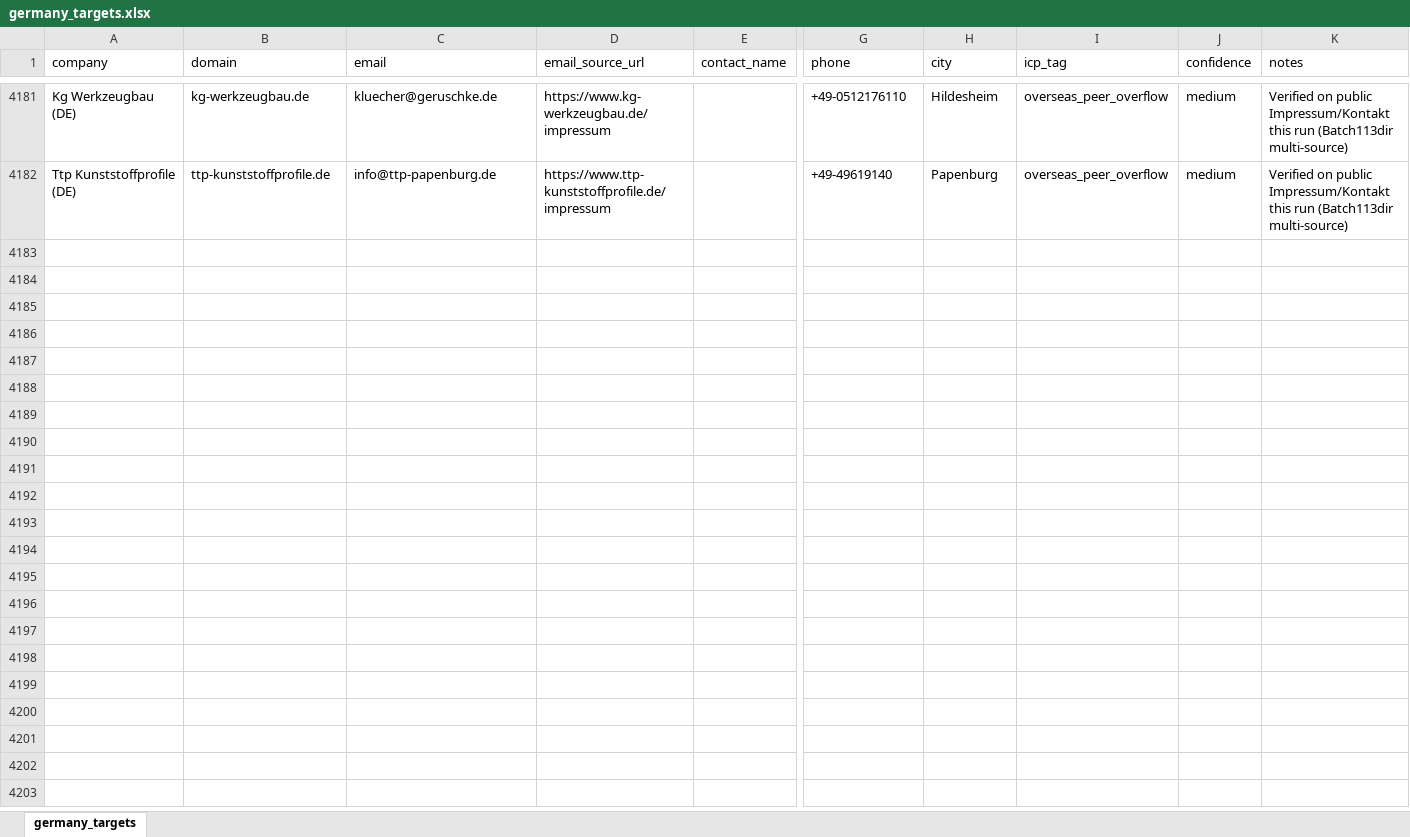
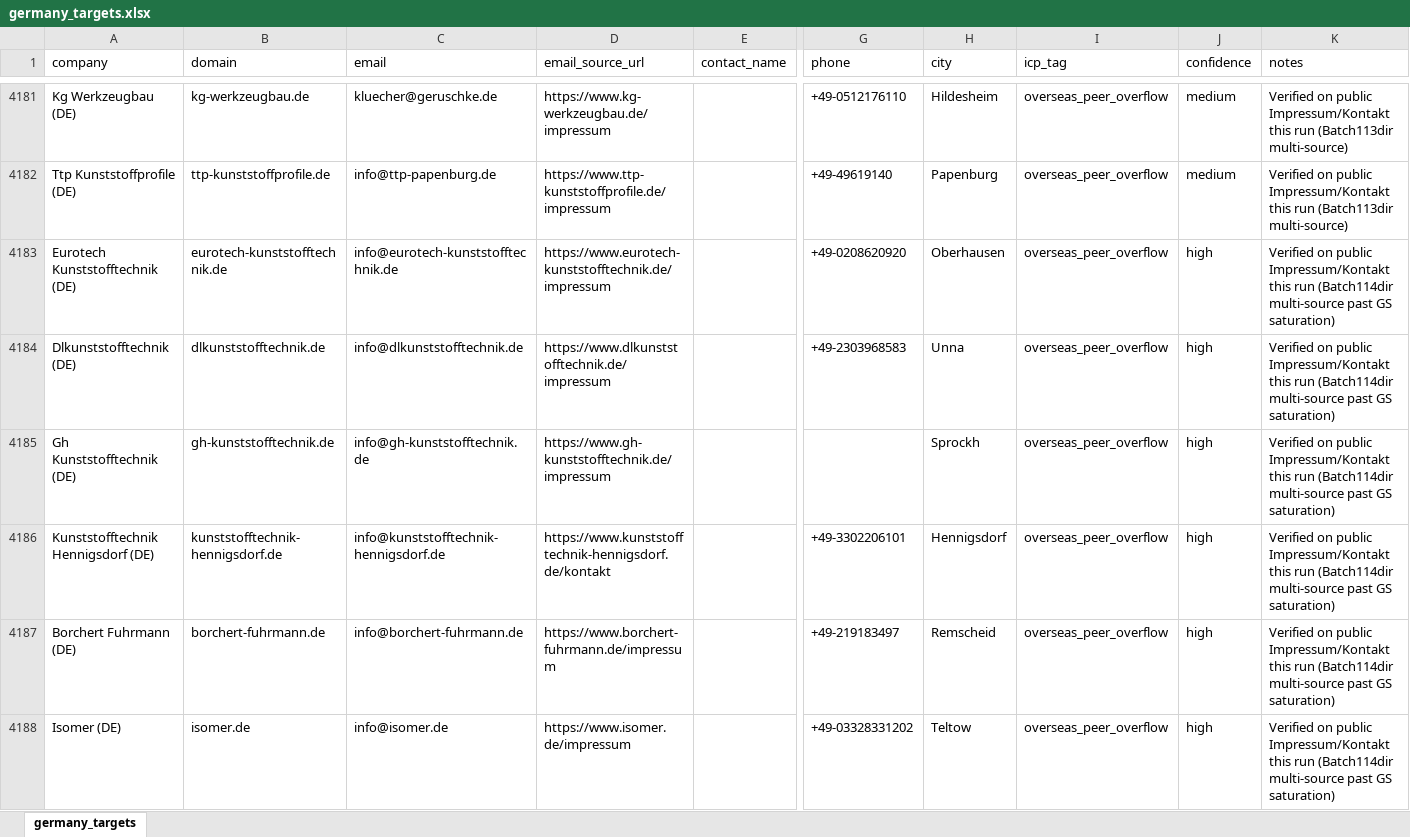
Before and after one commit to lee-lwj/ai, an Excel workbook: mouldible-export-ai/data/germany_targets.xlsx, sheet germany_targets, drawn as a sheet; only a part is shown, gaps mark what is left out; values as stored, in another font and other column widths than the file's, no borders; rows hold the shown columns only; the diff covers the shown part only; the diff names each change by its address in the sheet, - before the commit and + after, or states it on an @@ line.

```diff
--- a/mouldible-export-ai/data/germany_targets.xlsx (sheet germany_targets)
+++ b/mouldible-export-ai/data/germany_targets.xlsx (sheet germany_targets)
+row 4183: Eurotech Kunststofftechnik (DE) | eurotech-kunststofftechnik.de | info@eurotech-kunststofftechnik.de | https://www.eurotech-kunststofftechnik.de/impressum |  | +49-0208620920 | Oberhausen | overseas_peer_overflow | high | Verified on public Impressum/Kontakt this run (Batch114dir multi-source past GS saturation)
+row 4184: Dlkunststofftechnik (DE) | dlkunststofftechnik.de | info@dlkunststofftechnik.de | https://www.dlkunststofftechnik.de/impressum |  | +49-2303968583 | Unna | overseas_peer_overflow | high | Verified on public Impressum/Kontakt this run (Batch114dir multi-source past GS saturation)
+row 4185: Gh Kunststofftechnik (DE) | gh-kunststofftechnik.de | info@gh-kunststofftechnik.de | https://www.gh-kunststofftechnik.de/impressum |  |  | Sprockh | overseas_peer_overflow | high | Verified on public Impressum/Kontakt this run (Batch114dir multi-source past GS saturation)
+row 4186: Kunststofftechnik Hennigsdorf (DE) | kunststofftechnik-hennigsdorf.de | info@kunststofftechnik-hennigsdorf.de | https://www.kunststofftechnik-hennigsdorf.de/kontakt |  | +49-3302206101 | Hennigsdorf | overseas_peer_overflow | high | Verified on public Impressum/Kontakt this run (Batch114dir multi-source past GS saturation)
+row 4187: Borchert Fuhrmann (DE) | borchert-fuhrmann.de | info@borchert-fuhrmann.de | https://www.borchert-fuhrmann.de/impressum |  | +49-219183497 | Remscheid | overseas_peer_overflow | high | Verified on public Impressum/Kontakt this run (Batch114dir multi-source past GS saturation)
+row 4188: Isomer (DE) | isomer.de | info@isomer.de | https://www.isomer.de/impressum |  | +49-03328331202 | Teltow | overseas_peer_overflow | high | Verified on public Impressum/Kontakt this run (Batch114dir multi-source past GS saturation)
```
Also changed, not shown: 5 added rows elsewhere in this sheet, 5 other files.
